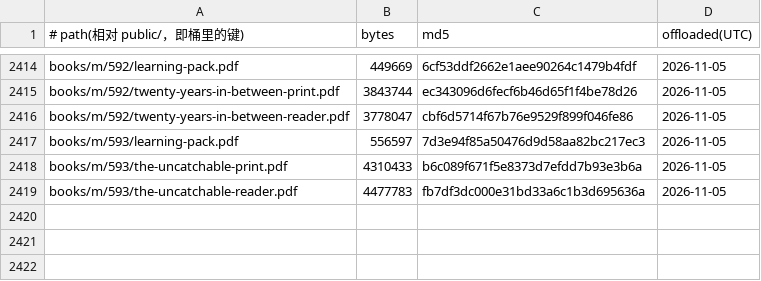
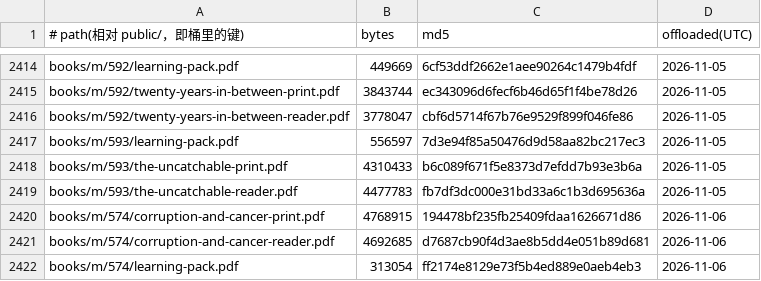
Before and after one commit to SIOWDS/sdeuniverses-site-, a TSV file: ops/pdf-offload/ledger.tsv, drawn as a sheet; only a part is shown, gaps mark what is left out.

Commit message:
Offload 3 PDFs to R2 (served unchanged via R2_OFFLOAD)

```diff
--- a/ops/pdf-offload/ledger.tsv
+++ b/ops/pdf-offload/ledger.tsv
@@ -2419 +2419,4 @@ books/m/593/the-uncatchable-print.pdf	4310433	b6c089f671f5e8373d7efdd7b93e3b6a	2
 books/m/593/the-uncatchable-reader.pdf	4477783	fb7df3dc000e31bd33a6c1b3d695636a	2026-11-05
+books/m/574/corruption-and-cancer-print.pdf	4768915	194478bf235fb25409fdaa1626671d86	2026-11-06
+books/m/574/corruption-and-cancer-reader.pdf	4692685	d7687cb90f4d3ae8b5dd4e051b89d681	2026-11-06
+books/m/574/learning-pack.pdf	313054	ff2174e8129e73f5b4ed889e0aeb4eb3	2026-11-06
```
Also changed, not shown: 3 other files.
